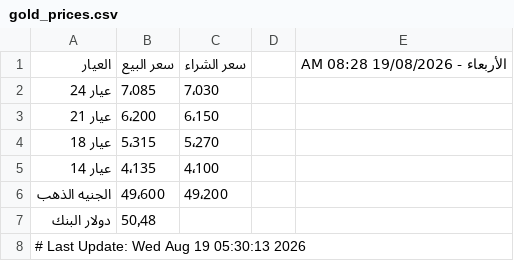
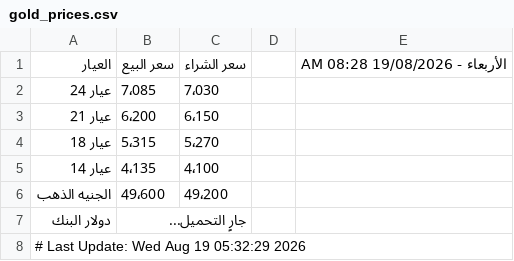
Before and after one commit to abodaapp-hash/-update_gold_prices.py, a CSV file: data/gold_prices.csv, drawn as a sheet.

```diff
--- a/data/gold_prices.csv
+++ b/data/gold_prices.csv
@@ -6,3 +6,3 @@
 الجنيه الذهب,49٬600,49٬200,,
-دولار البنك,50٫48,,,
-# Last Update: Wed Aug 19 05:30:13 2026
+دولار البنك,جارٍ التحميل...,,,
+# Last Update: Wed Aug 19 05:32:29 2026
```
